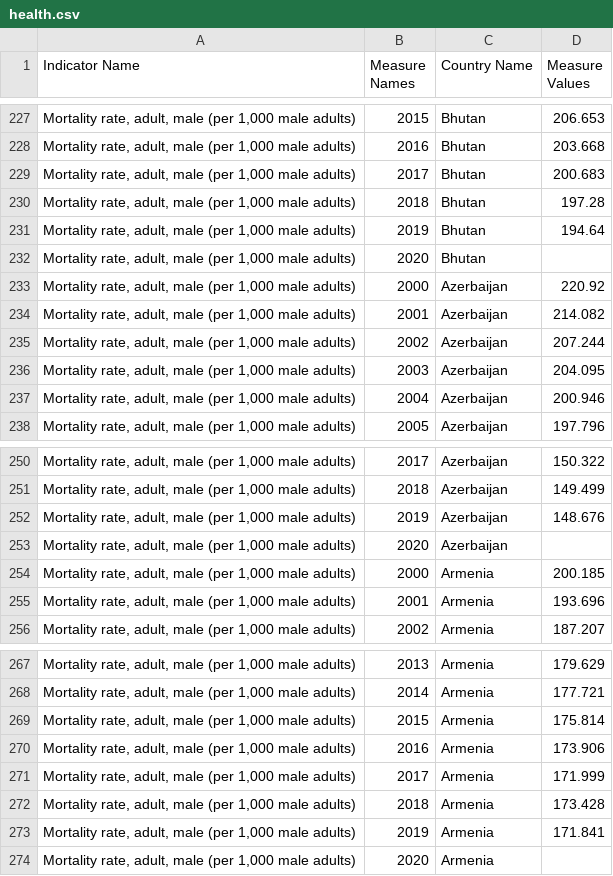
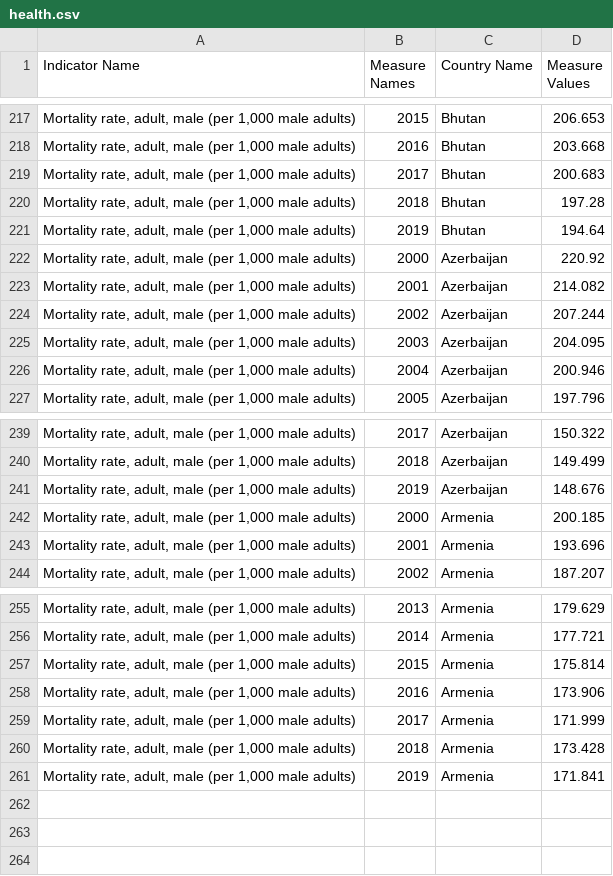
Before and after one commit to steve303/dataviz-countryAdvancement, a CSV file: data/health.csv, drawn as a sheet; only a part is shown, gaps mark what is left out; the diff covers the shown part only; the diff names each change by its address in the sheet, - before the commit and + after, or states it on an @@ line.

```diff
--- a/data/health.csv
+++ b/data/health.csv
-row 232: Mortality rate, adult, male (per 1,000 male adults) | 2020 | Bhutan
-row 253: Mortality rate, adult, male (per 1,000 male adults) | 2020 | Azerbaijan
-row 274: Mortality rate, adult, male (per 1,000 male adults) | 2020 | Armenia
```
Also changed, not shown: 10 removed rows elsewhere in this file.
